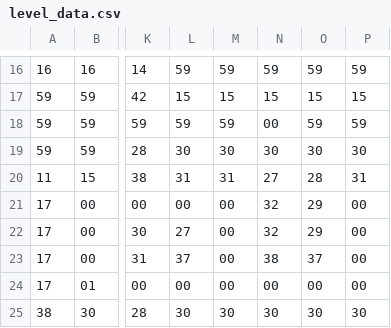
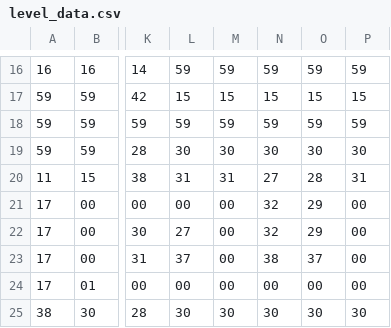
Before and after one commit to HugoM25/PacmanAI50, a CSV file: pacman_game/res/level12/level_data.csv, drawn as a sheet; only a part is shown, gaps mark what is left out; the diff names each change by its address in the sheet, - before the commit and + after, or states it on an @@ line.

```diff
--- a/pacman_game/res/level12/level_data.csv
+++ b/pacman_game/res/level12/level_data.csv
-N18: 00
+N18: 59
```
Also changed, not shown: pacman_game/res/level13/level_data.csv, pacman_game/res/level14/level_data.csv, 7 other files.
